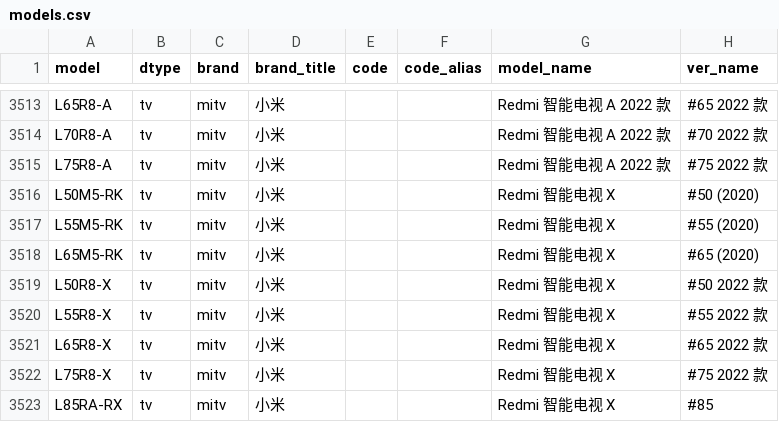
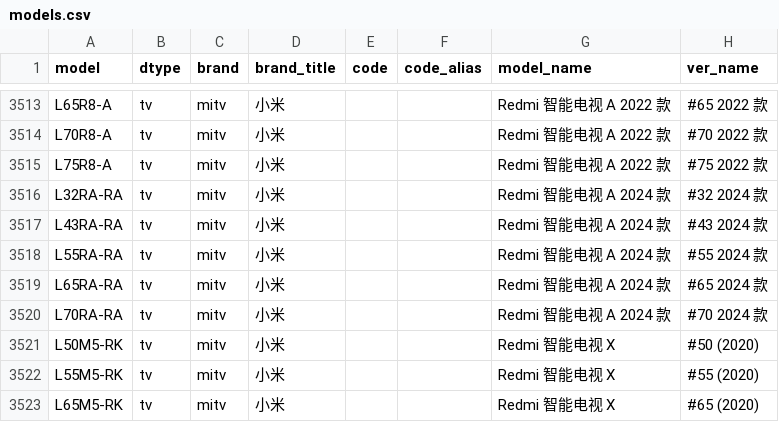
Before and after one commit to KHwang9883/MobileModels, a CSV file: scripts/models.csv, drawn as a sheet; only a part is shown, gaps mark what is left out; the shorter side is filled out with more unchanged rows; the diff names each change by its address in the sheet, - before the commit and + after, or states it on an @@ line.

Commit message:
[mitv_cn] 新增 Redmi 智能电视 A 2024 款

```diff
--- a/scripts/models.csv
+++ b/scripts/models.csv
+row 3516: L32RA-RA | tv | mitv | 小米 |  |  | Redmi 智能电视 A 2024 款 | #32 2024 款
+row 3517: L43RA-RA | tv | mitv | 小米 |  |  | Redmi 智能电视 A 2024 款 | #43 2024 款
+row 3518: L55RA-RA | tv | mitv | 小米 |  |  | Redmi 智能电视 A 2024 款 | #55 2024 款
+row 3519: L65RA-RA | tv | mitv | 小米 |  |  | Redmi 智能电视 A 2024 款 | #65 2024 款
+row 3520: L70RA-RA | tv | mitv | 小米 |  |  | Redmi 智能电视 A 2024 款 | #70 2024 款
```
Also changed, not shown: 2 other files.
